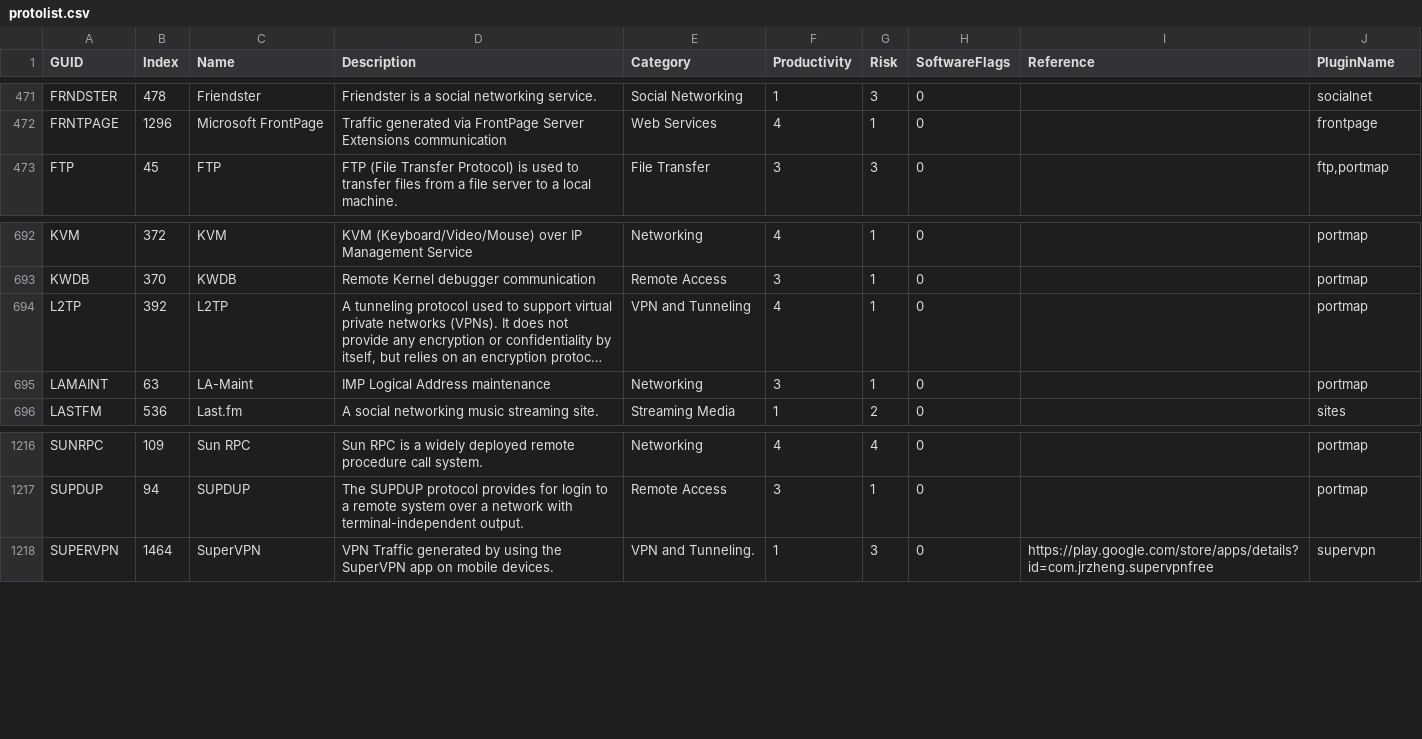
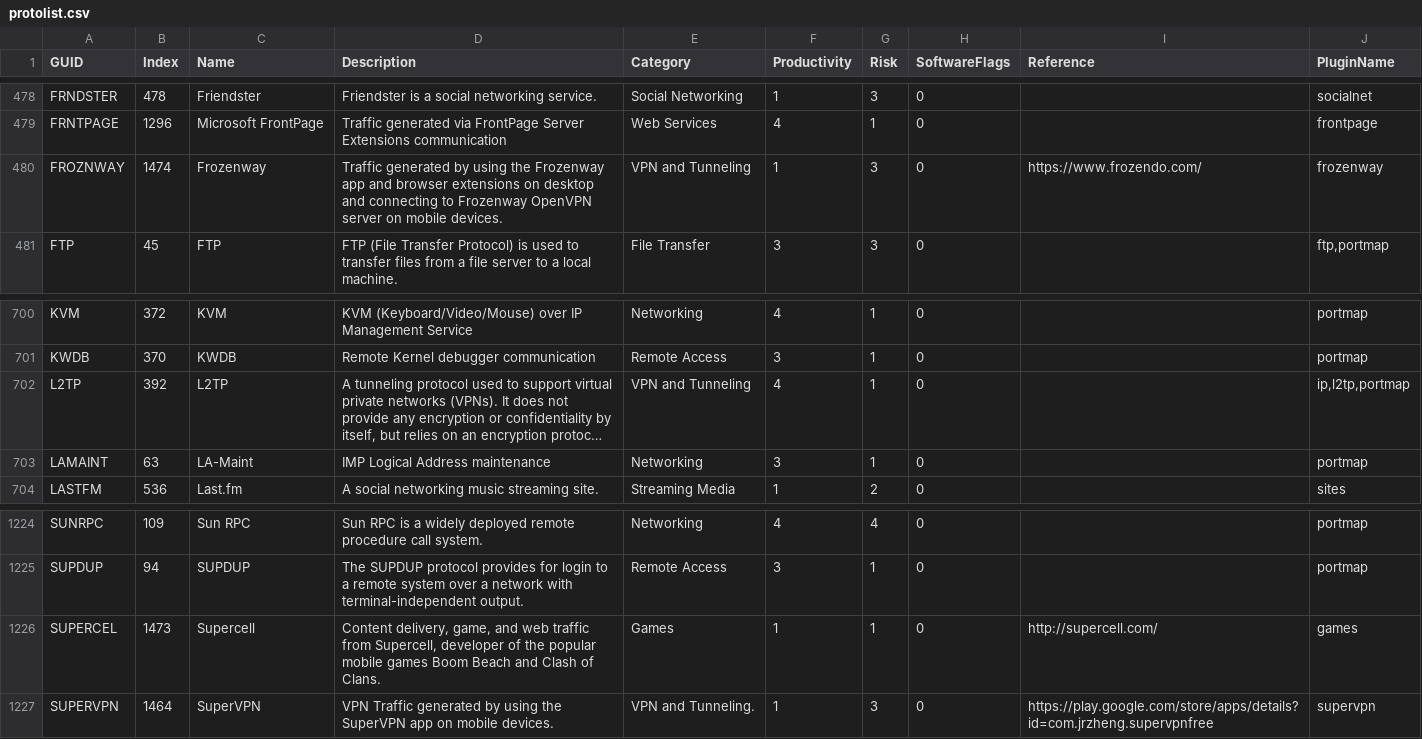
Before and after one commit to oksbsb/classd, a CSV file: files/usr/share/untangle-classd/protolist.csv, drawn as a sheet; only a part is shown, gaps mark what is left out; long unchanged cells end in …; addresses are those after the commit; the diff covers the shown part only; the diff names each change by its address in the sheet, - before the commit and + after, or states it on an @@ line.

Commit message:
Updated to Vineyard/Procera NAVL 4.3.1.44 release.
git-svn-id: https://ut.svn.beanstalkapp.com/ngfw/hades/pkgs@43684 8ebf8b4e-06f3-0310-961f-89f74618be54

```diff
--- a/files/usr/share/untangle-classd/protolist.csv
+++ b/files/usr/share/untangle-classd/protolist.csv
+row 480: FROZNWAY | 1474 | Frozenway | Traffic generated by using the Frozenway app and browser extensions on desktop and connecting to Frozenway OpenVPN server on mobile devices. | VPN and Tunneling | 1 | 3 | 0 | https://www.frozendo.com/ | frozenway
-J702 (PluginName): portmap
+J702 (PluginName): ip,l2tp,portmap
+row 1226: SUPERCEL | 1473 | Supercell | Content delivery, game, and web traffic from Supercell, developer of the popular mobile games Boom Beach and Clash of Clans. | Games | 1 | 1 | 0 | http://supercell.com/ | games
```
Also changed, not shown: 7 added rows elsewhere in this file, 3 other files.
